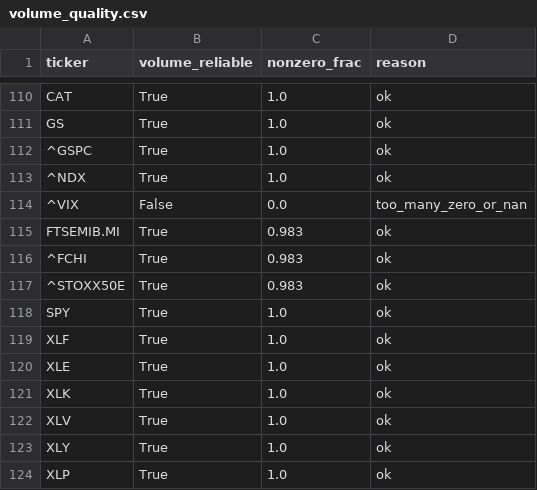
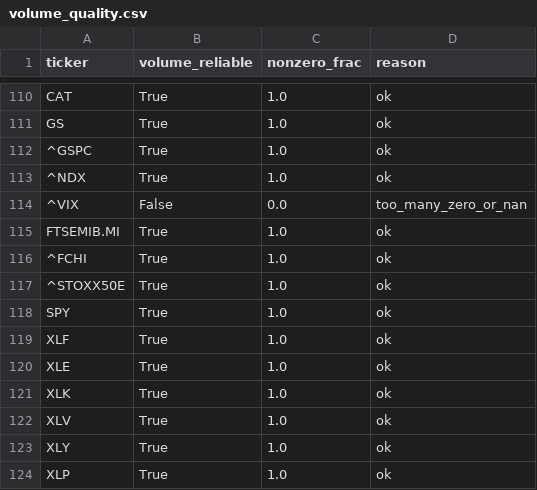
Before and after one commit to newspapergram-dot/mib-data, a CSV file: data/volume_quality.csv, drawn as a sheet; only a part is shown, gaps mark what is left out.

```diff
--- a/data/volume_quality.csv
+++ b/data/volume_quality.csv
@@ -114,5 +114,5 @@ GS,True,1.0,ok
 ^VIX,False,0.0,too_many_zero_or_nan
-FTSEMIB.MI,True,0.983,ok
-^FCHI,True,0.983,ok
-^STOXX50E,True,0.983,ok
+FTSEMIB.MI,True,1.0,ok
+^FCHI,True,1.0,ok
+^STOXX50E,True,1.0,ok
 SPY,True,1.0,ok
```
Also changed, not shown: data/patterns.csv, data/score_output.csv, 7 other files.
